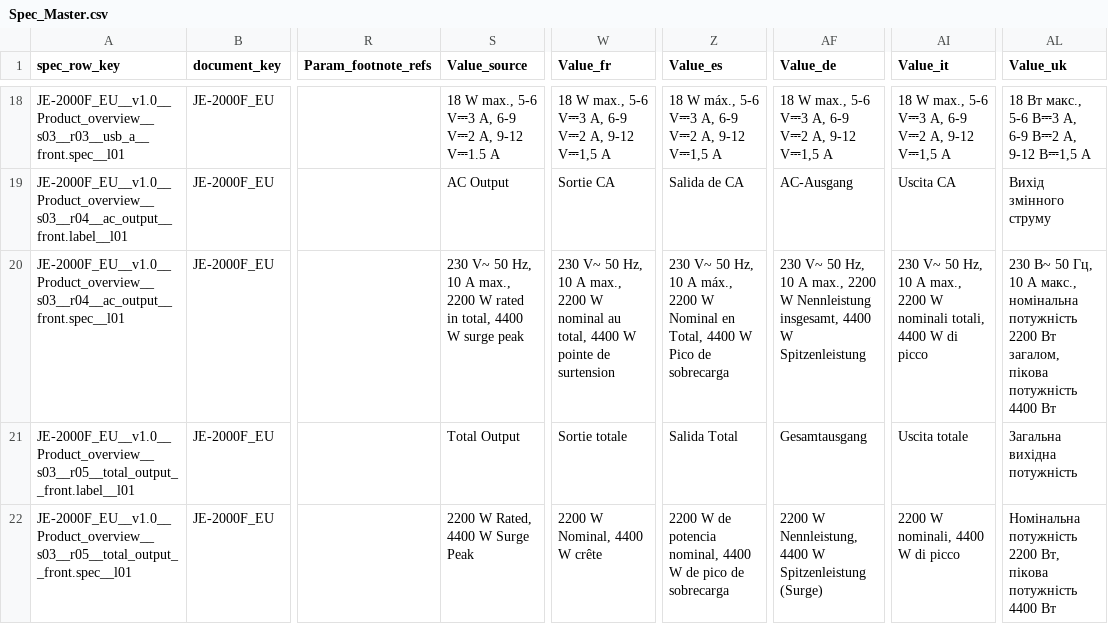
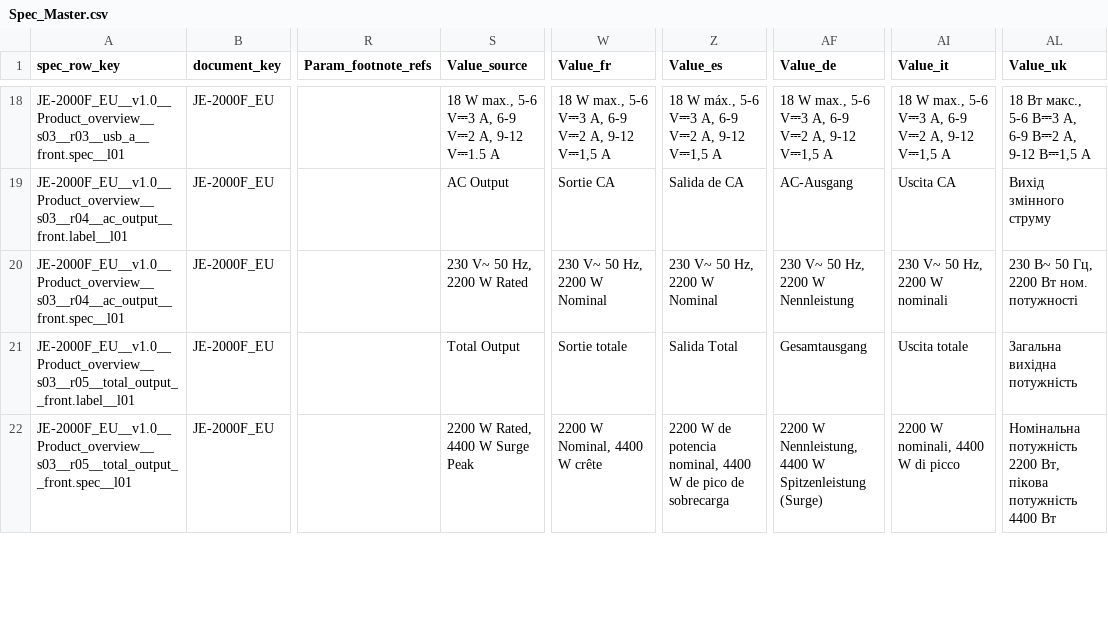
Before and after one commit to Bingboom/auto-manual, a CSV file: manual_sources/JE-2000F/EU/en/2.0/phase2/Spec_Master.csv, drawn as a sheet; only a part is shown, gaps mark what is left out; the diff names each change by its address in the sheet, - before the commit and + after, or states it on an @@ line.

Commit message:
fix(web): make the JE-2000F/EU overview alt text follow the print
The front-view figure of every JE-2000F/EU Web route keeps the copy of
the product-overview table as its alt text. Its AC output line still
said "230 V~ 50 Hz, 10 A max., 2200 W rated in total, 4400 W surge
peak", and the same in fr/es/de/it/uk. The front view of every print
block (PDF pages 8/24/40/56/72/88) gives the AC output only its voltage,
frequency and rating; the surge peak is in the Total Output callout.
#1301 fixed the specification tables and left this line for a separate
change.

Line 20 of the frozen Spec_Master.csv now holds the printed callout:

- en "230 V~ 50 Hz, 2200 W Rated";
- fr and es "230 V~ 50 Hz, 2200 W Nominal";
- de "230 V~ 50 Hz, 2200 W Nennleistung";
- it "230 V~ 50 Hz, 2200 W nominali";
- uk "230 В~ 50 Гц, 2200 Вт ном. потужності".

The six je2000f_eu_<lang>_illustrations.json manifests bind the table
copy by exact text (covered_annotations), so the front-view binding
changes with the cell in all six. source_manifest.json re-locks the
English manifest, Spec_Master.csv and the inventory digest. No image
changes. Value_br stays as the table fix left it: br is not a route of
this target, and the print has no Portuguese block.

Before the edit, trial Web builds of the six routes match the live
pages (Hello-Docs 2c259771, version 2.4). After it, one line per route
changes: the front-view image's alt. The new
tests/test_je2000f_eu_overview_alt.py pins the cells, the bindings, the
rendered alt text and a sweep of figure text for the values #1301
corrected; all five tests fail on the old tree.

```diff
--- a/manual_sources/JE-2000F/EU/en/2.0/phase2/Spec_Master.csv
+++ b/manual_sources/JE-2000F/EU/en/2.0/phase2/Spec_Master.csv
-S20 (Value_source): …50 Hz, 10 A max., 2200 W rated in total, 4400 W surge peak
+S20 (Value_source): …50 Hz, 2200 W Rated
-W20 (Value_fr): …50 Hz, 10 A max., 2200 W nominal au total, 4400 W pointe de surtension
+W20 (Value_fr): …50 Hz, 2200 W Nominal
-Z20 (Value_es): …50 Hz, 10 A máx., 2200 W Nominal en Total, 4400 W Pico de sobrecarga
+Z20 (Value_es): …50 Hz, 2200 W Nominal
-AF20 (Value_de): …50 Hz, 10 A max., 2200 W Nennleistung insgesamt, 4400 W Spitzenleistung
+AF20 (Value_de): …50 Hz, 2200 W Nennleistung
-AI20 (Value_it): …50 Hz, 10 A max., 2200 W nominali totali, 4400 W di picco
+AI20 (Value_it): …50 Hz, 2200 W nominali
-AL20 (Value_uk): …50 Гц, 10 А макс., номінальна потужність 2200 Вт загалом, пікова потужність 4400 Вт
+AL20 (Value_uk): …50 Гц, 2200 Вт ном. потужності
```
Also changed, not shown: 10 other files.
